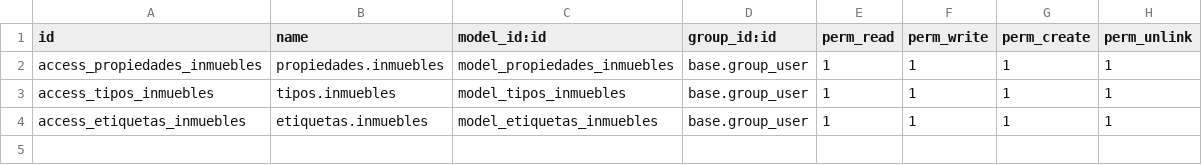
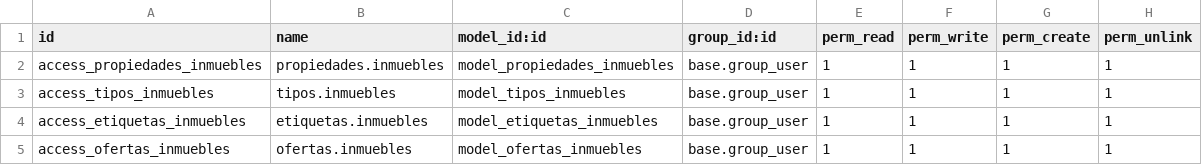
Before and after one commit to SorayaViewNext/Odoo9, a CSV file: security/ir.model.access.csv, drawn as a sheet.

Commit message:
nombres cambiados, modelo precios añadido, apartado modelos terminado

```diff
--- a/security/ir.model.access.csv
+++ b/security/ir.model.access.csv
@@ -4 +4,2 @@ access_tipos_inmuebles,tipos.inmuebles,model_tipos_inmuebles,base.group_user,1,1
 access_etiquetas_inmuebles,etiquetas.inmuebles,model_etiquetas_inmuebles,base.group_user,1,1,1,1
+access_ofertas_inmuebles,ofertas.inmuebles,model_ofertas_inmuebles,base.group_user,1,1,1,1
```
Also changed, not shown: 11 other files.
